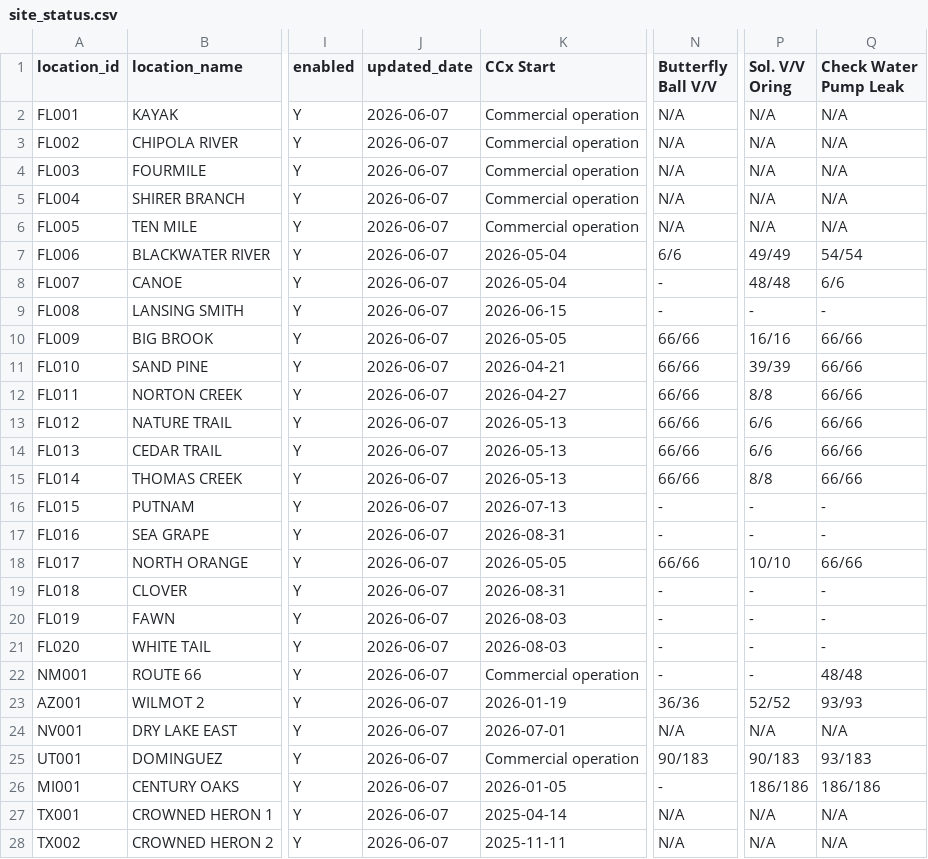
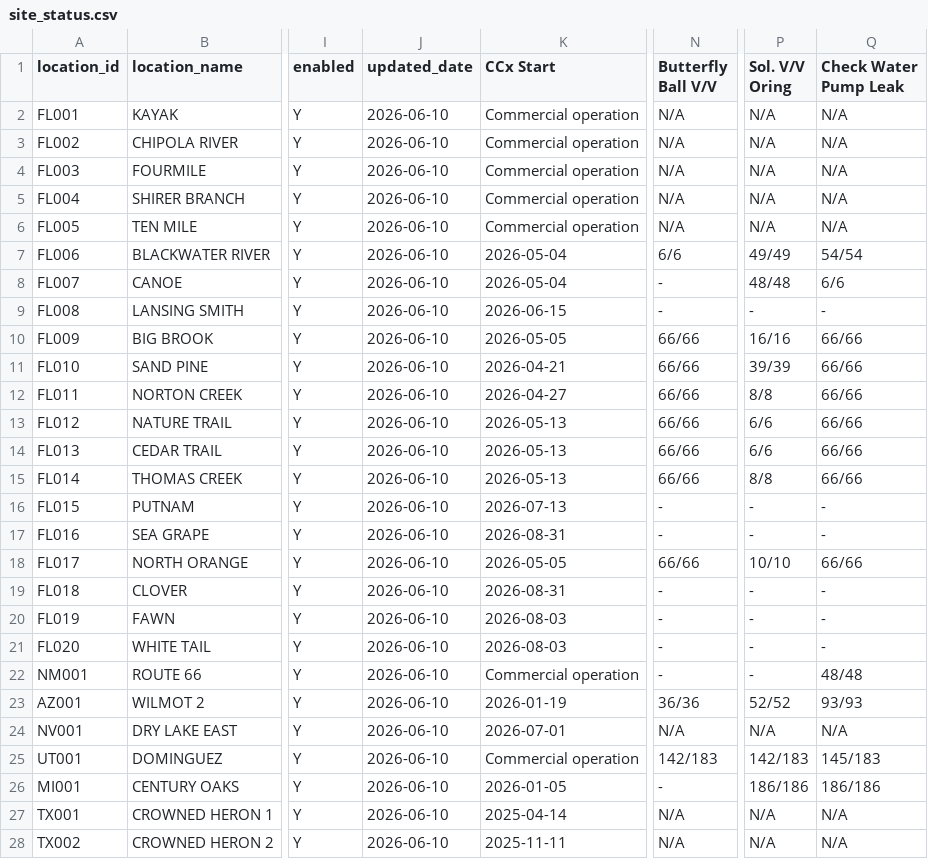
Before and after one commit to Eucalyptuss/site_work_status_dashboard, a CSV file: site_status.csv, drawn as a sheet; only a part is shown, gaps mark what is left out; the diff covers the shown part only; the diff names each change by its address in the sheet, - before the commit and + after, or states it on an @@ line.

Commit message:
update 06/10

```diff
--- a/site_status.csv
+++ b/site_status.csv
-J2:J28 (updated_date): 2026-06-07
+J2:J28 (updated_date): 2026-06-10
-N25 (Butterfly Ball V/V): 90/183
+N25 (Butterfly Ball V/V): 142/183
-P25 (Sol. V/V Oring): 90/183
+P25 (Sol. V/V Oring): 142/183
-Q25 (Check Water Pump Leak): 93/183
+Q25 (Check Water Pump Leak): 145/183
```
Also changed, not shown: 14 edited cells elsewhere in this file.
